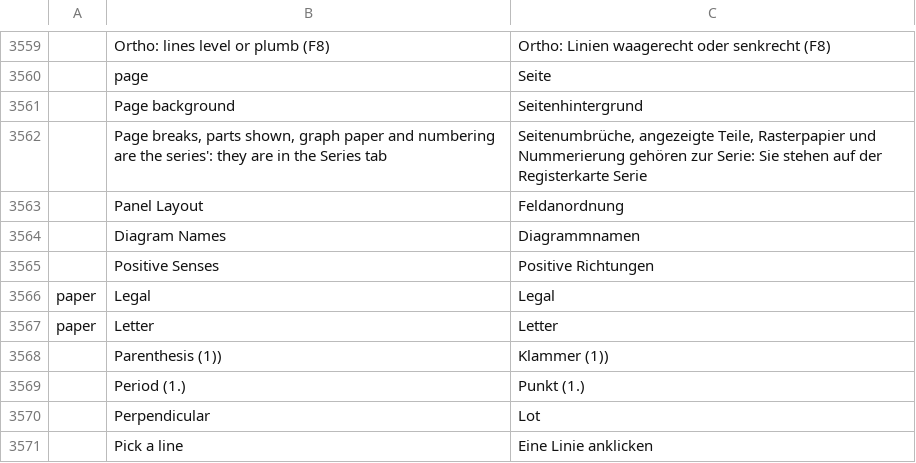
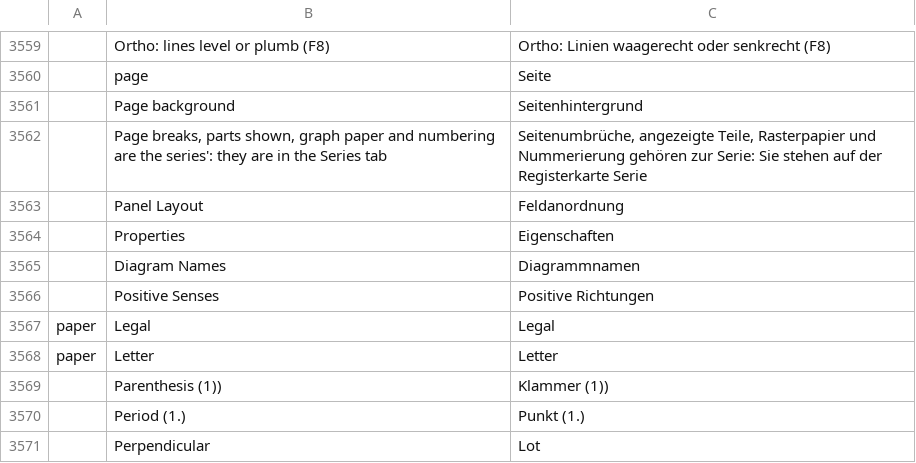
Before and after one commit to nabre/strix, a TSV file: locales/de/wordcraft.tsv, drawn as a sheet; only a part is shown, gaps mark what is left out; the shorter side is filled out with more unchanged rows; the diff names each change by its address in the sheet, - before the commit and + after, or states it on an @@ line.

```diff
--- a/locales/de/wordcraft.tsv
+++ b/locales/de/wordcraft.tsv
+row 3564:  | Properties | Eigenschaften
```
Also changed, not shown: locales/fr/wordcraft.tsv, 6 other files.
